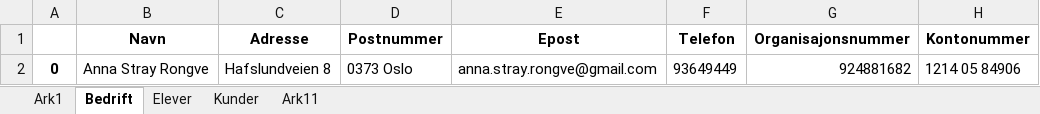
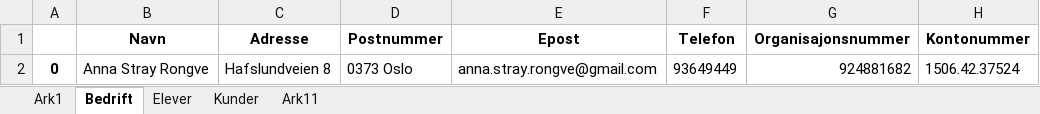
Before and after one commit to annasro/Regnskapsprogram, an Excel workbook: data/excel/info.xlsx, sheet Bedrift, drawn as a sheet; values as stored, in another font and other column widths than the file's, no borders; the diff names each change by its address in the sheet, - before the commit and + after, or states it on an @@ line.

```diff
--- a/data/excel/info.xlsx (sheet Bedrift)
+++ b/data/excel/info.xlsx (sheet Bedrift)
-H2 (Kontonummer): 1214 05 84906
+H2 (Kontonummer): 1506.42.37524
```
Also changed, not shown: data/excel/test.xlsx, 11 other files.
